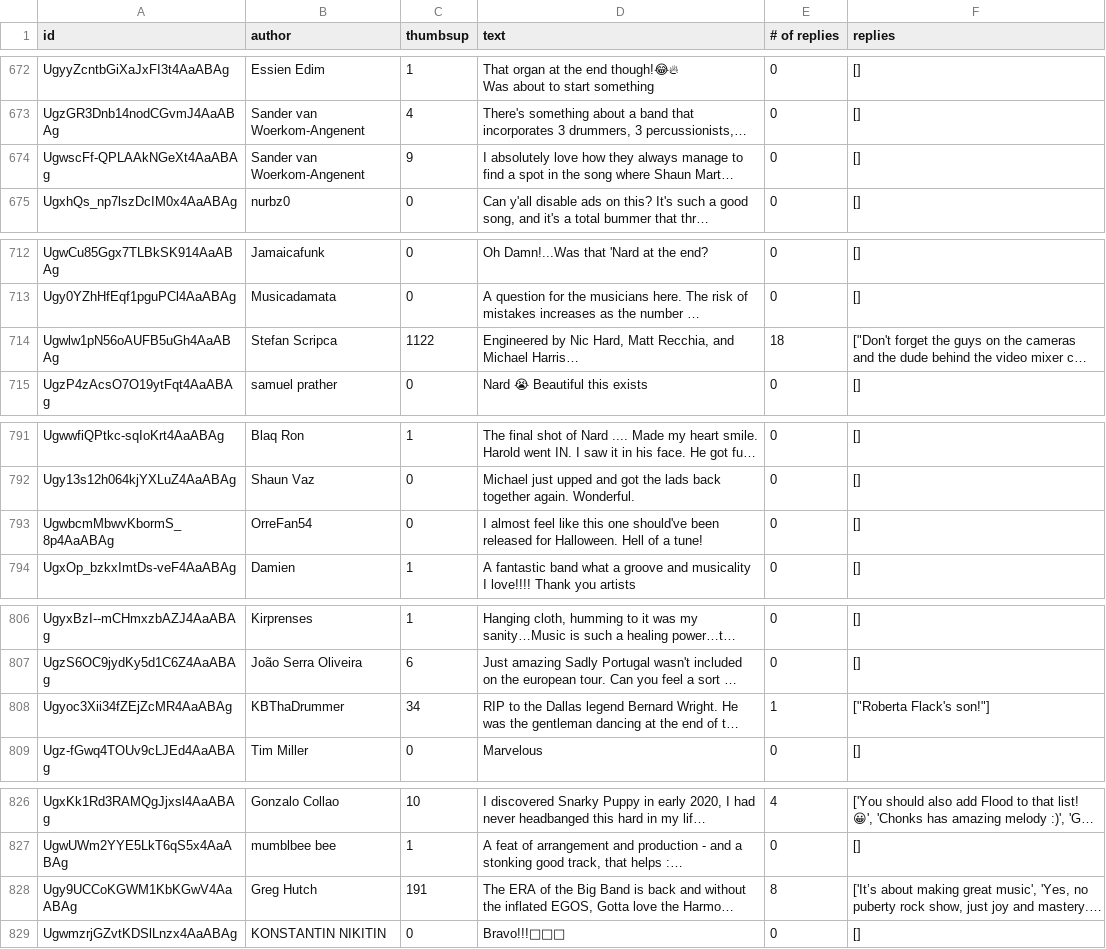
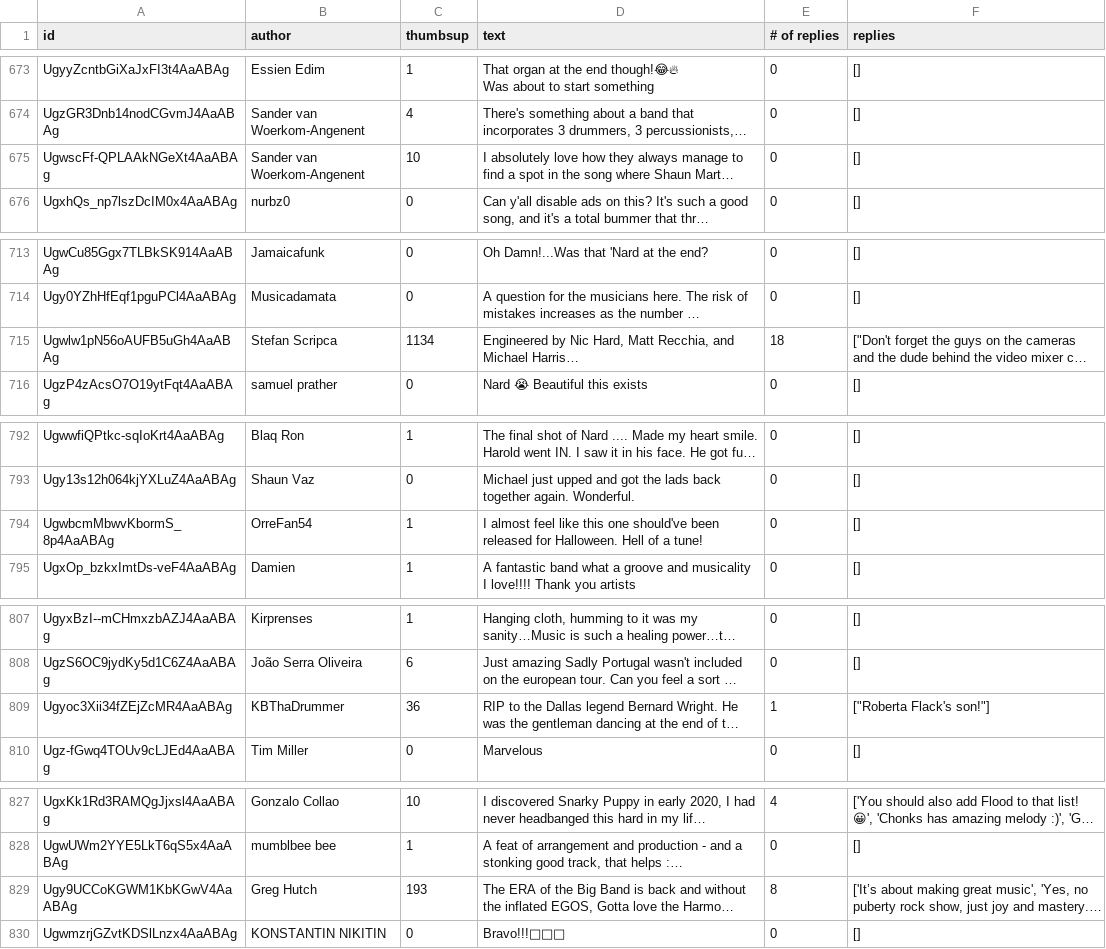
Before and after one commit to SNEHALDD/Group_project, a CSV file: yt/comments.csv, drawn as a sheet; only a part is shown, gaps mark what is left out; long unchanged cells end in …; addresses are those after the commit; the diff covers the shown part only; the diff names each change by its address in the sheet, - before the commit and + after, or states it on an @@ line.

```diff
--- a/yt/comments.csv
+++ b/yt/comments.csv
-C675 (thumbsup): 9
+C675 (thumbsup): 10
-C715 (thumbsup): 1122
+C715 (thumbsup): 1134
-C794 (thumbsup): 0
+C794 (thumbsup): 1
-C809 (thumbsup): 34
+C809 (thumbsup): 36
-C829 (thumbsup): 191
+C829 (thumbsup): 193
```
Also changed, not shown: 1 added row and 23 edited cells elsewhere in this file, 1 other file.
